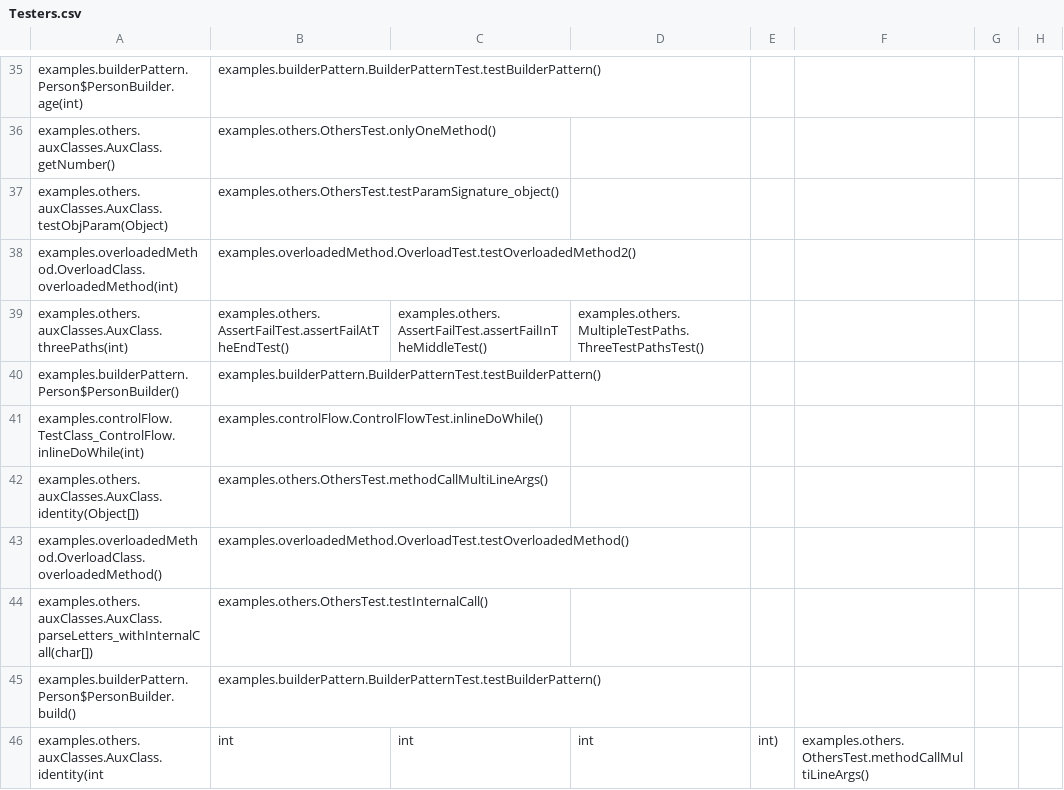
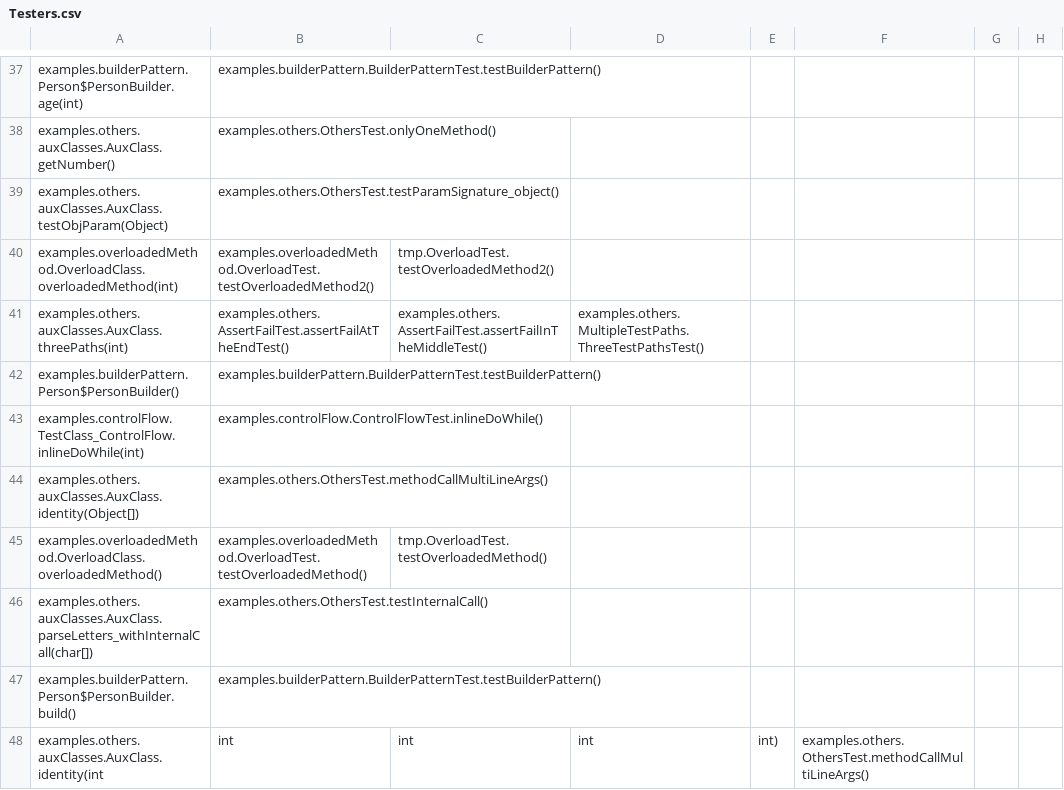
Before and after one commit to williamniemiec/ExecutionFlow, a CSV file: examples/results/Testers.csv, drawn as a sheet; only a part is shown, gaps mark what is left out; addresses are those after the commit; the diff covers the shown part only; the diff names each change by its address in the sheet, - before the commit and + after, or states it on an @@ line.

```diff
--- a/examples/results/Testers.csv
+++ b/examples/results/Testers.csv
-C40: (empty)
+C40: tmp.OverloadTest.testOverloadedMethod2()
-C45: (empty)
+C45: tmp.OverloadTest.testOverloadedMethod()
```
Also changed, not shown: 3 added rows and 11 edited cells elsewhere in this file, 8 other files.
